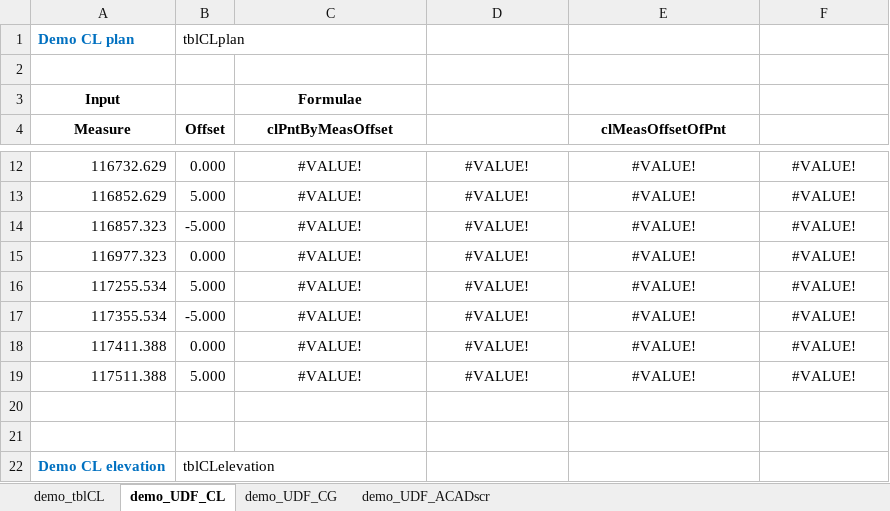
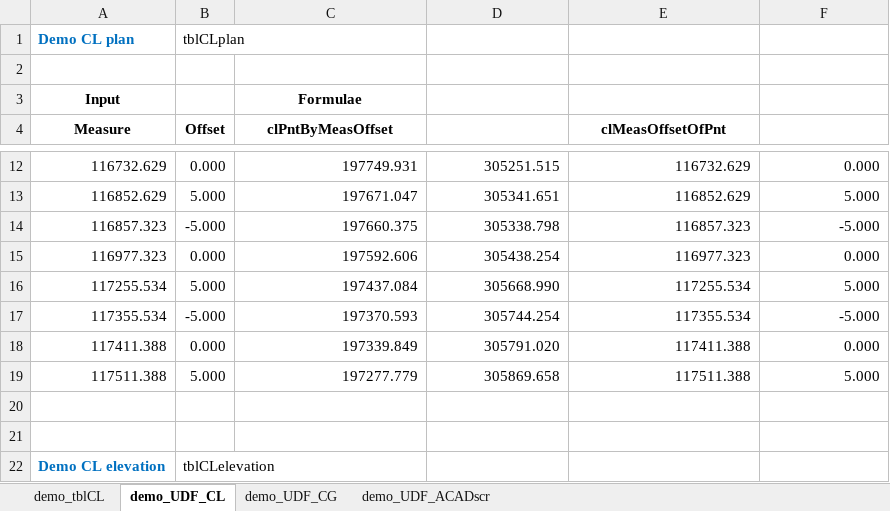
Before and after one commit to pastevalue/topoXL, an Excel workbook: TopoXL.xlsm, sheet demo_UDF_CL, drawn as a sheet; only a part is shown, gaps mark what is left out; values as stored, in another font and other column widths than the file's, no borders; the diff covers the shown part only; the diff names each change by its address in the sheet, - before the commit and + after, or states it on an @@ line.

```diff
--- a/TopoXL.xlsm (sheet demo_UDF_CL)
+++ b/TopoXL.xlsm (sheet demo_UDF_CL)
-C12:F19 alignment: center
+C12:F19 alignment: right
-C12 (clPntByMeasOffset): #VALUE!
+C12 (clPntByMeasOffset): 197749.931
-D12: #VALUE!
+D12: 305251.515
-E12 (clMeasOffsetOfPnt): #VALUE!
+E12 (clMeasOffsetOfPnt): 116732.629
-F12: #VALUE!
+F12: 0.000
-C13 (clPntByMeasOffset): #VALUE!
+C13 (clPntByMeasOffset): 197671.047
-D13: #VALUE!
+D13: 305341.651
-E13 (clMeasOffsetOfPnt): #VALUE!
+E13 (clMeasOffsetOfPnt): 116852.629
-F13: #VALUE!
+F13: 5.000
-C14 (clPntByMeasOffset): #VALUE!
+C14 (clPntByMeasOffset): 197660.375
-D14: #VALUE!
+D14: 305338.798
-E14 (clMeasOffsetOfPnt): #VALUE!
+E14 (clMeasOffsetOfPnt): 116857.323
-F14: #VALUE!
+F14: -5.000
-C15 (clPntByMeasOffset): #VALUE!
+C15 (clPntByMeasOffset): 197592.606
-D15: #VALUE!
+D15: 305438.254
-E15 (clMeasOffsetOfPnt): #VALUE!
+E15 (clMeasOffsetOfPnt): 116977.323
-F15: #VALUE!
+F15: 0.000
-C16 (clPntByMeasOffset): #VALUE!
+C16 (clPntByMeasOffset): 197437.084
-D16: #VALUE!
+D16: 305668.990
-E16 (clMeasOffsetOfPnt): #VALUE!
+E16 (clMeasOffsetOfPnt): 117255.534
-F16: #VALUE!
+F16: 5.000
-C17 (clPntByMeasOffset): #VALUE!
+C17 (clPntByMeasOffset): 197370.593
-D17: #VALUE!
+D17: 305744.254
-E17 (clMeasOffsetOfPnt): #VALUE!
+E17 (clMeasOffsetOfPnt): 117355.534
-F17: #VALUE!
+F17: -5.000
-C18 (clPntByMeasOffset): #VALUE!
+C18 (clPntByMeasOffset): 197339.849
-D18: #VALUE!
+D18: 305791.020
-E18 (clMeasOffsetOfPnt): #VALUE!
+E18 (clMeasOffsetOfPnt): 117411.388
-F18: #VALUE!
+F18: 0.000
-C19 (clPntByMeasOffset): #VALUE!
+C19 (clPntByMeasOffset): 197277.779
-D19: #VALUE!
+D19: 305869.658
-E19 (clMeasOffsetOfPnt): #VALUE!
+E19 (clMeasOffsetOfPnt): 117511.388
-F19: #VALUE!
+F19: 5.000
```
Also changed, not shown: 42 edited cells and cell formats elsewhere in this sheet, sheet demo_UDF_CG, formulas that keep their value.
